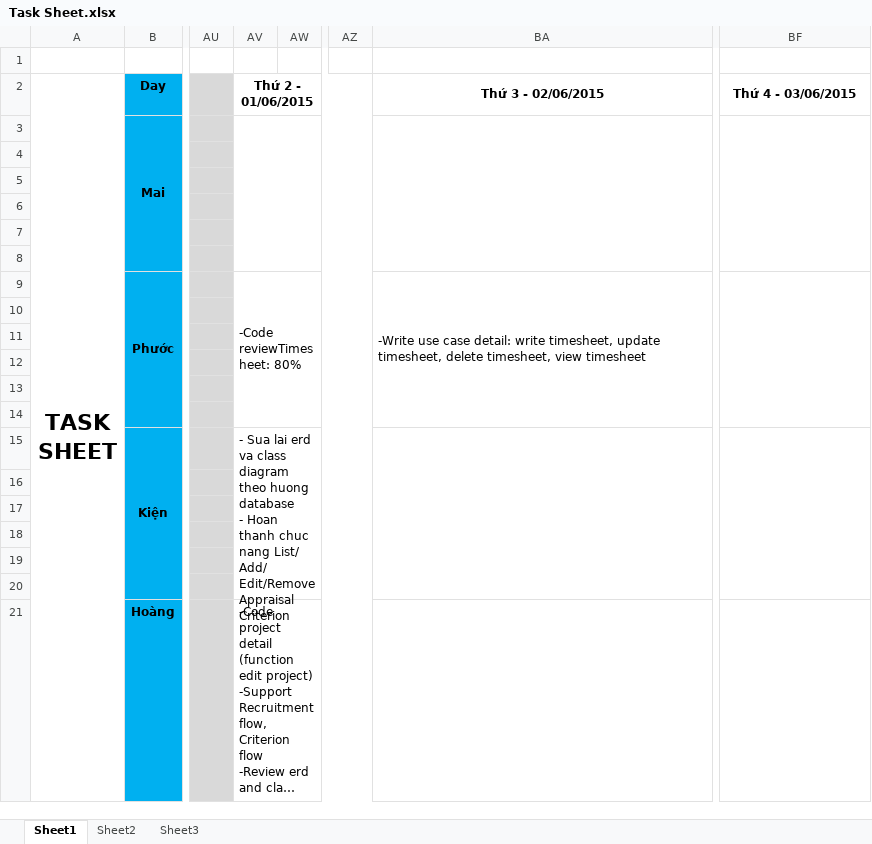
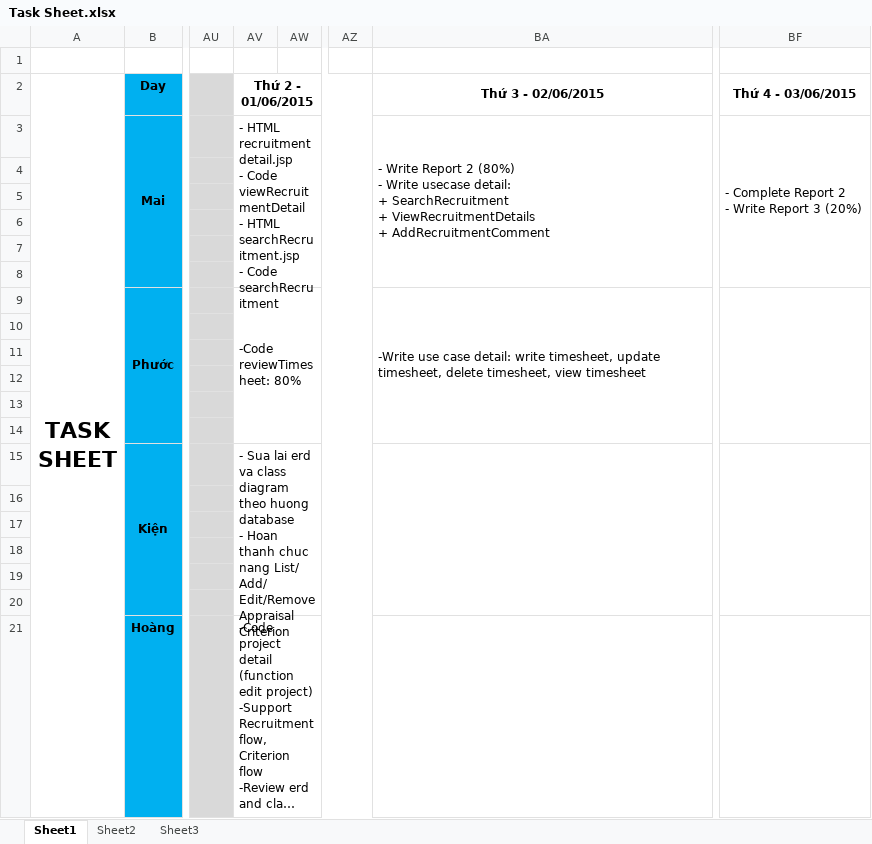
Before and after one commit to TheGodHere/DATN_OutSourcingHRM, an Excel workbook: Documents/Other/Task Sheet.xlsx, sheet Sheet1, drawn as a sheet; only a part is shown, gaps mark what is left out; long unchanged cells end in …; values as stored, in another font and other column widths than the file's, no borders; ↵ is a line break in a cell; the diff names each change by its address in the sheet, - before the commit and + after, or states it on an @@ line.

```diff
--- a/Documents/Other/Task Sheet.xlsx (sheet Sheet1)
+++ b/Documents/Other/Task Sheet.xlsx (sheet Sheet1)
-AV3 (Thứ 2 - 01/06/2015): (empty)
+AV3 (Thứ 2 - 01/06/2015): - HTML recruitmentdetail.jsp ↵ - Code viewRecruitmentDetail ↵ - HTML searchRecruitment.jsp ↵ - Code searchRecruitment
-BA3 (Thứ 3 - 02/06/2015): (empty)
+BA3 (Thứ 3 - 02/06/2015): - Write Report 2 (80%) ↵ - Write usecase detail: ↵ + SearchRecruitment ↵ + ViewRecruitmentDetails ↵ + AddRecruitmentComment
-BF3 (Thứ 4 - 03/06/2015): (empty)
+BF3 (Thứ 4 - 03/06/2015): - Complete Report 2 ↵ - Write Report 3 (20%)
```
